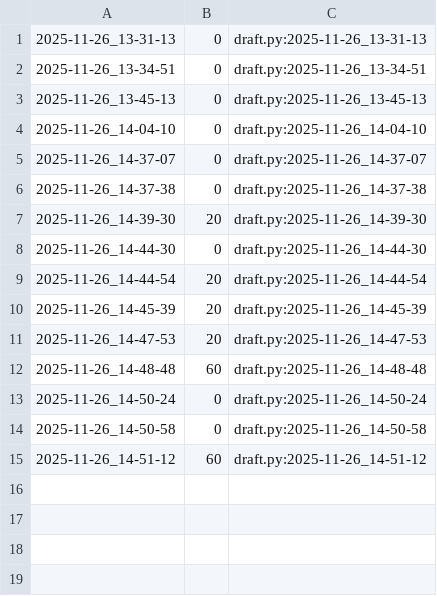
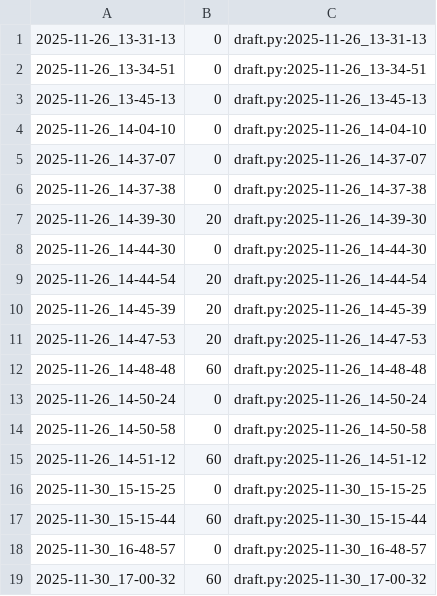
Before and after one commit to qxcode-course/poo-rc-bloco-d-RaiVitorianoNogueira, a CSV file: tasks/.tko/track/poo@contato/track.csv, drawn as a sheet; the diff names each change by its address in the sheet, - before the commit and + after, or states it on an @@ line.

Commit message:
concluindo o contato

```diff
--- a/tasks/.tko/track/poo@contato/track.csv
+++ b/tasks/.tko/track/poo@contato/track.csv
+row 16: 2025-11-30_15-15-25 | 0 | draft.py:2025-11-30_15-15-25
+row 17: 2025-11-30_15-15-44 | 60 | draft.py:2025-11-30_15-15-44
+row 18: 2025-11-30_16-48-57 | 0 | draft.py:2025-11-30_16-48-57
+row 19: 2025-11-30_17-00-32 | 60 | draft.py:2025-11-30_17-00-32
```
Also changed, not shown: 5 other files.
